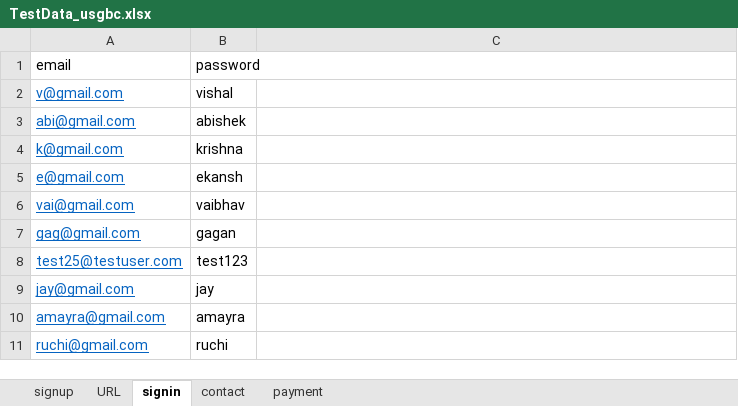
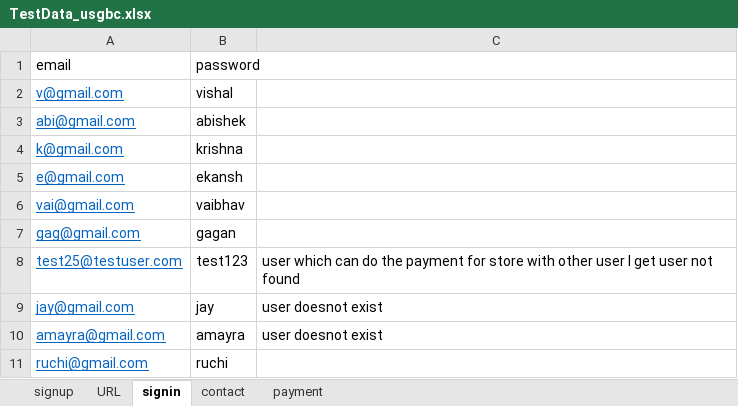
Before and after one commit to suruchi10/usgbc, an Excel workbook: TestData_usgbc.xlsx, sheet signin, drawn as a sheet; values as stored, in another font and other column widths than the file's, no borders; the diff names each change by its address in the sheet, - before the commit and + after, or states it on an @@ line.

Commit message:
16-11-2017 modified all testcase failing coz of element not found exception

```diff
--- a/TestData_usgbc.xlsx (sheet signin)
+++ b/TestData_usgbc.xlsx (sheet signin)
-C8: (empty)
+C8: user which can do the payment for store with other user I get user not found
-C9:C10: (empty)
+C9:C10: user doesnot exist
```
Also changed, not shown: 25 other files.
